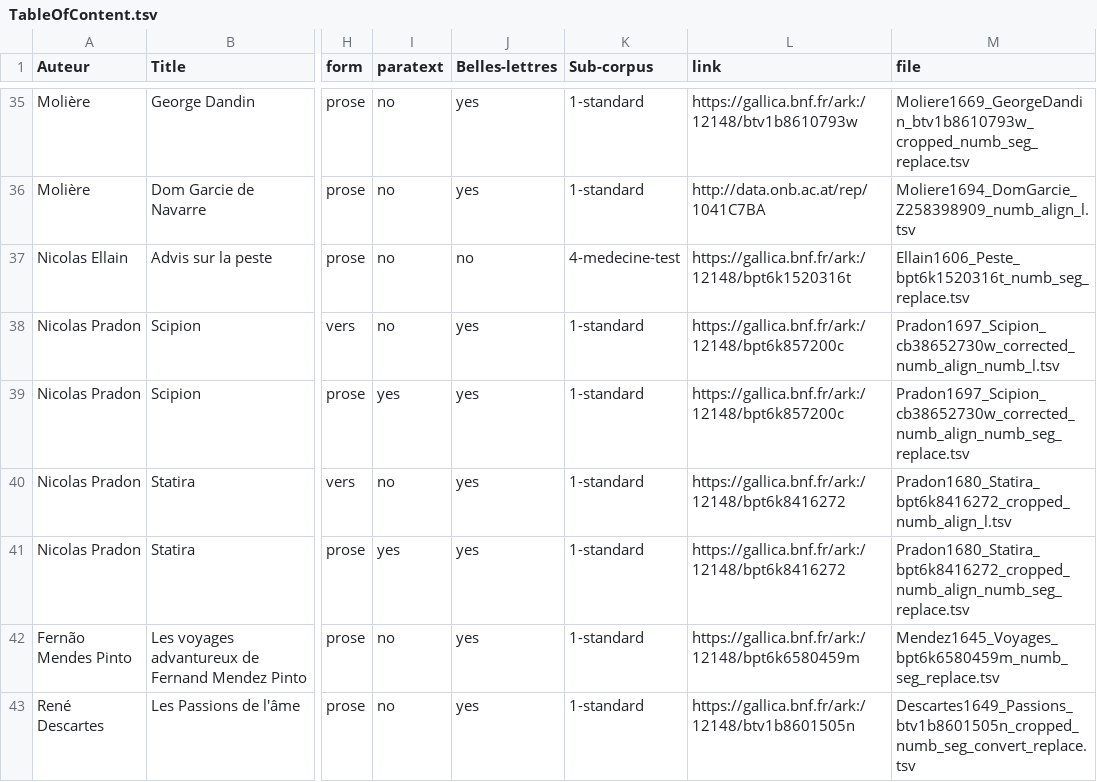
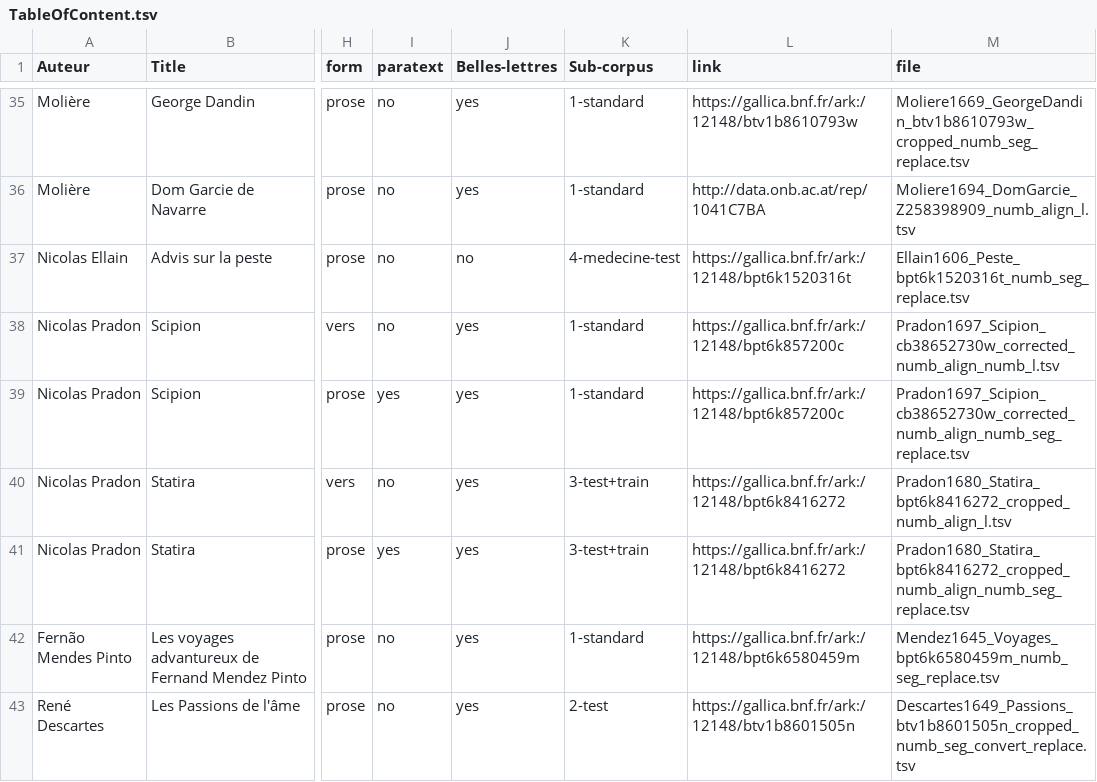
Before and after one commit to e-ditiones/PARALLEL17, a TSV file: TableOfContent.tsv, drawn as a sheet; only a part is shown, gaps mark what is left out; the diff covers the shown part only; the diff names each change by its address in the sheet, - before the commit and + after, or states it on an @@ line.

Commit message:
+ sub-corpus 2-test & 3-test+train + corrections Sponde + normalisation apostrophes

```diff
--- a/TableOfContent.tsv
+++ b/TableOfContent.tsv
-K40:K41 (Sub-corpus): 1-standard
+K40:K41 (Sub-corpus): 3-test+train
-K43 (Sub-corpus): 1-standard
+K43 (Sub-corpus): 2-test
```
Also changed, not shown: 2 removed rows and 5 edited cells elsewhere in this file, 2 other files.
